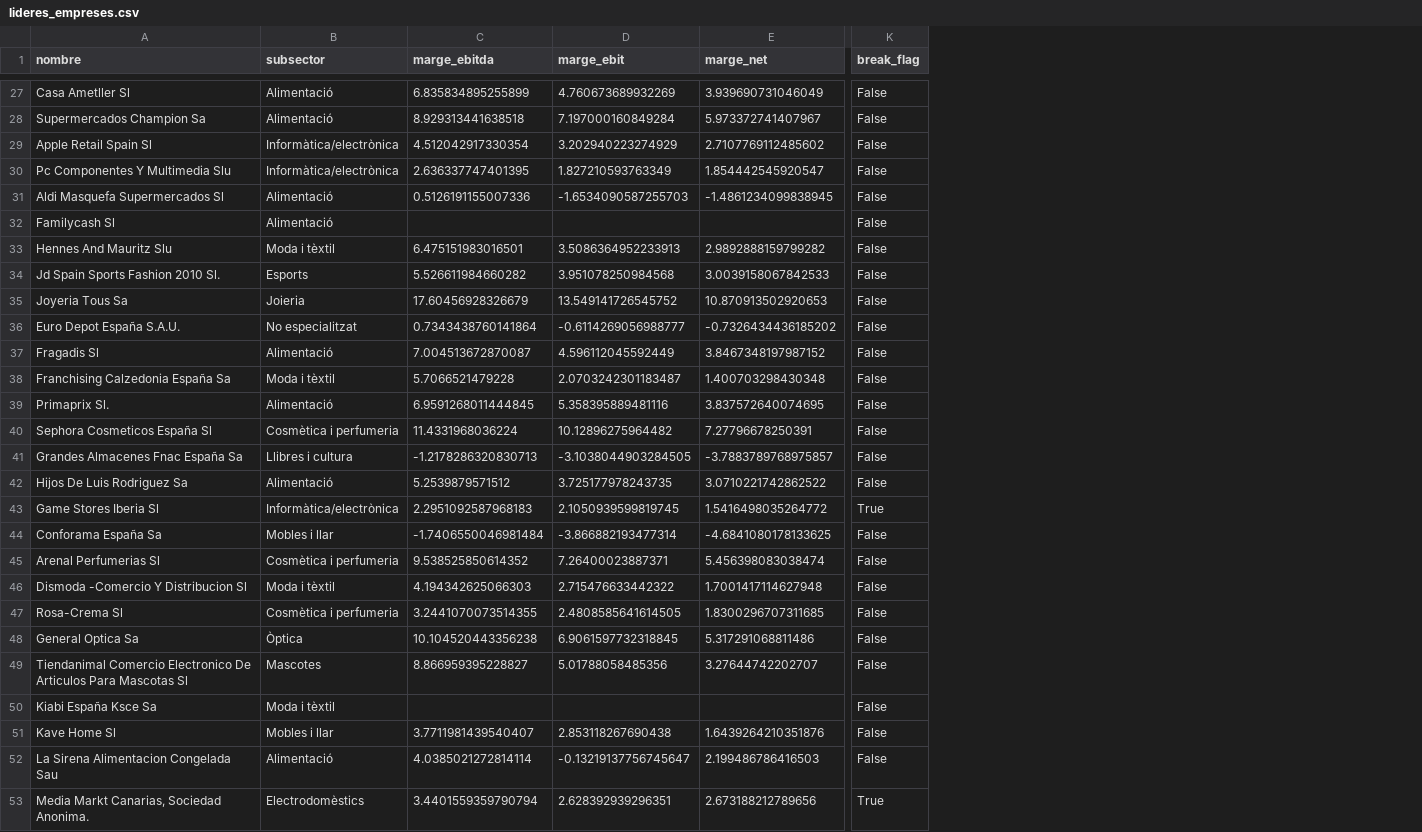
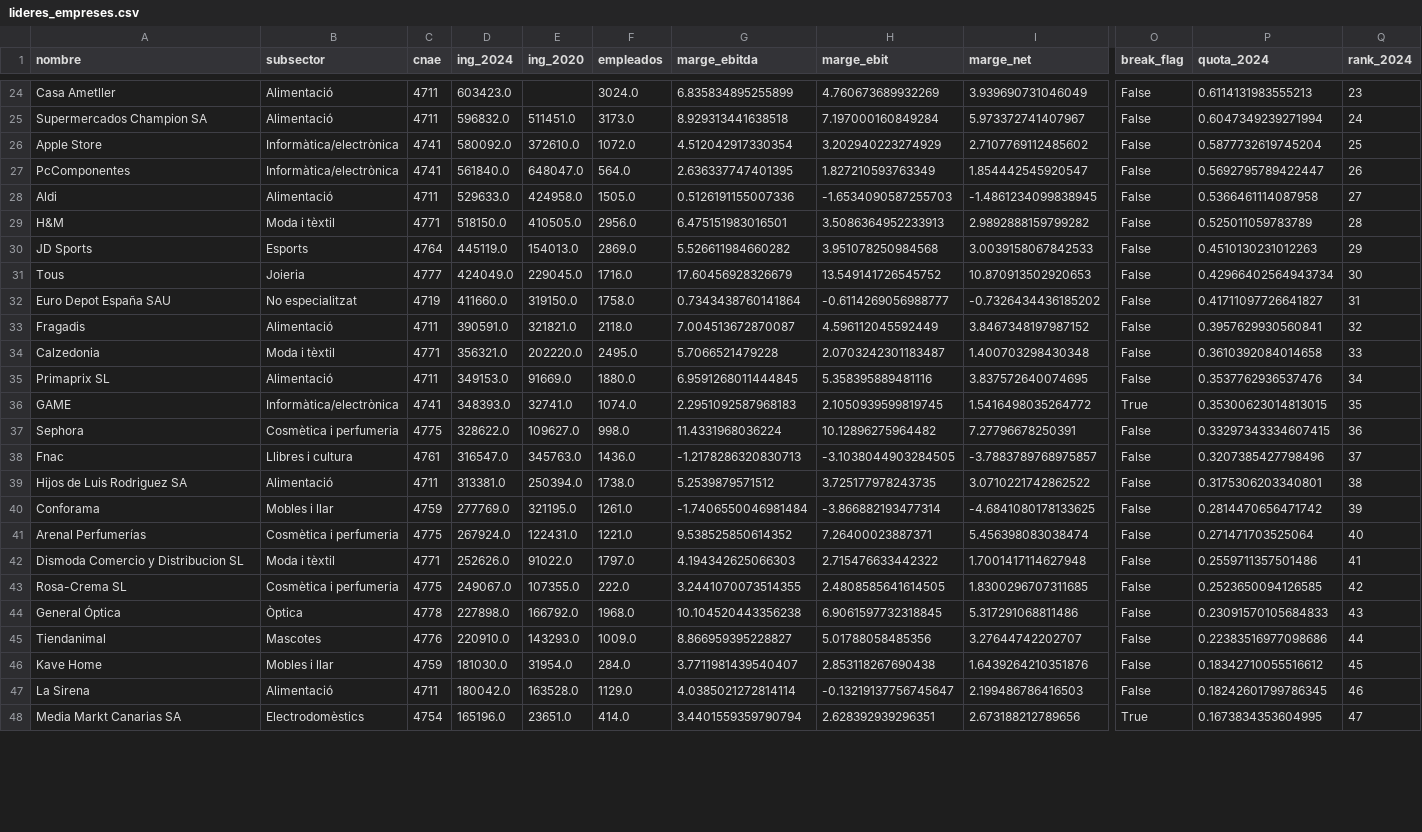
Before and after one commit to jordi-j3b3/observatori-comerc, a CSV file: data/cache/lideres_empreses.csv, drawn as a sheet; only a part is shown, gaps mark what is left out; removed rows and columns are numbered as before the commit, all else as after; rows hold the shown columns only; the diff covers the shown part only; the diff names each change by its address in the sheet, - before the commit and + after, or states it on an @@ line.

```diff
--- a/data/cache/lideres_empreses.csv
+++ b/data/cache/lideres_empreses.csv
+column C (cnae), rows 24-35: 4711 | 4711 | 4741 | 4741 | 4711 | 4771 | 4764 | 4777 | 4719 | 4711 | 4771 | 4711; rows 37-48: 4775 | 4761 | 4711 | 4759 | 4775 | 4771 | 4775 | 4778 | 4776 | 4759 | 4711 | 4754
+column D (ing_2024), rows 24-35: 603423.0 | 596832.0 | 580092.0 | 561840.0 | 529633.0 | 518150.0 | 445119.0 | 424049.0 | 411660.0 | 390591.0 | 356321.0 | 349153.0; rows 37-48: 328622.0 | 316547.0 | 313381.0 | 277769.0 | 267924.0 | 252626.0 | 249067.0 | 227898.0 | 220910.0 | 181030.0 | 180042.0 | 165196.0
+column E (ing_2020), rows 25-35: 511451.0 | 372610.0 | 648047.0 | 424958.0 | 410505.0 | 154013.0 | 229045.0 | 319150.0 | 321821.0 | 202220.0 | 91669.0; rows 37-48: 109627.0 | 345763.0 | 250394.0 | 321195.0 | 122431.0 | 91022.0 | 107355.0 | 166792.0 | 143293.0 | 31954.0 | 163528.0 | 23651.0
+column F (empleados), rows 24-35: 3024.0 | 3173.0 | 1072.0 | 564.0 | 1505.0 | 2956.0 | 2869.0 | 1716.0 | 1758.0 | 2118.0 | 2495.0 | 1880.0; rows 37-48: 998.0 | 1436.0 | 1738.0 | 1261.0 | 1221.0 | 1797.0 | 222.0 | 1968.0 | 1009.0 | 284.0 | 1129.0 | 414.0
+column P (quota_2024), rows 24-35: 0.6114131983555213 | 0.6047349239271994 | 0.5877732619745204 | 0.5692795789422447 | 0.5366461114087958 | 0.525011059783789 | 0.4510130231012263 | 0.42966402564943734 | 0.41711097726641827 | 0.3957629930560841 | 0.3610392084014658 | 0.3537762936537476; rows 37-48: 0.33297343334607415 | 0.3207385427798496 | 0.3175306203340801 | 0.2814470656471742 | 0.271471703525064 | 0.2559711357501486 | 0.2523650094126585 | 0.23091570105684833 | 0.22383516977098686 | 0.18342710055516612 | 0.18242601799786345 | 0.1673834353604995
+column Q (rank_2024), rows 24-35: 23 | 24 | 25 | 26 | 27 | 28 | 29 | 30 | 31 | 32 | 33 | 34; rows 37-48: 36 | 37 | 38 | 39 | 40 | 41 | 42 | 43 | 44 | 45 | 46 | 47
-A24 (nombre): Casa Ametller Sl
+A24 (nombre): Casa Ametller
-A25 (nombre): Supermercados Champion Sa
+A25 (nombre): Supermercados Champion SA
-A26 (nombre): Apple Retail Spain Sl
+A26 (nombre): Apple Store
-A27 (nombre): Pc Componentes Y Multimedia Slu
+A27 (nombre): PcComponentes
-A28 (nombre): Aldi Masquefa Supermercados Sl
+A28 (nombre): Aldi
-row 32: Familycash Sl | Alimentació |  |  |  | False
-A29 (nombre): Hennes And Mauritz Slu
+A29 (nombre): H&M
-A30 (nombre): Jd Spain Sports Fashion 2010 Sl.
+A30 (nombre): JD Sports
-A31 (nombre): Joyeria Tous Sa
+A31 (nombre): Tous
-A32 (nombre): Euro Depot España S.A.U.
+A32 (nombre): Euro Depot España SAU
-A33 (nombre): Fragadis Sl
+A33 (nombre): Fragadis
-A34 (nombre): Franchising Calzedonia España Sa
+A34 (nombre): Calzedonia
-A35 (nombre): Primaprix Sl.
+A35 (nombre): Primaprix SL
+row 36: GAME | Informàtica/electrònica | 4741 | 348393.0 | 32741.0 | 1074.0 | 2.2951092587968183 | 2.1050939599819745 | 1.5416498035264772 | True | 0.35300623014813015 | 35
-A37 (nombre): Sephora Cosmeticos España Sl
+A37 (nombre): Sephora
-A38 (nombre): Grandes Almacenes Fnac España Sa
+A38 (nombre): Fnac
-A39 (nombre): Hijos De Luis Rodriguez Sa
+A39 (nombre): Hijos de Luis Rodriguez SA
-row 43: Game Stores Iberia Sl | Informàtica/electrònica | 2.2951092587968183 | 2.1050939599819745 | 1.5416498035264772 | True
-A40 (nombre): Conforama España Sa
+A40 (nombre): Conforama
-A41 (nombre): Arenal Perfumerias Sl
+A41 (nombre): Arenal Perfumerías
-A42 (nombre): Dismoda -Comercio Y Distribucion Sl
+A42 (nombre): Dismoda Comercio y Distribucion SL
-A43 (nombre): Rosa-Crema Sl
+A43 (nombre): Rosa-Crema SL
-A44 (nombre): General Optica Sa
+A44 (nombre): General Óptica
-A45 (nombre): Tiendanimal Comercio Electronico De Articulos Para Mascotas Sl
+A45 (nombre): Tiendanimal
-row 50: Kiabi España Ksce Sa | Moda i tèxtil |  |  |  | False
-A46 (nombre): Kave Home Sl
+A46 (nombre): Kave Home
-A47 (nombre): La Sirena Alimentacion Congelada Sau
+A47 (nombre): La Sirena
-A48 (nombre): Media Markt Canarias, Sociedad Anonima.
+A48 (nombre): Media Markt Canarias SA
```
Also changed, not shown: 6 added rows, 4 removed rows and 32 edited cells elsewhere in this file, 2 other files.
